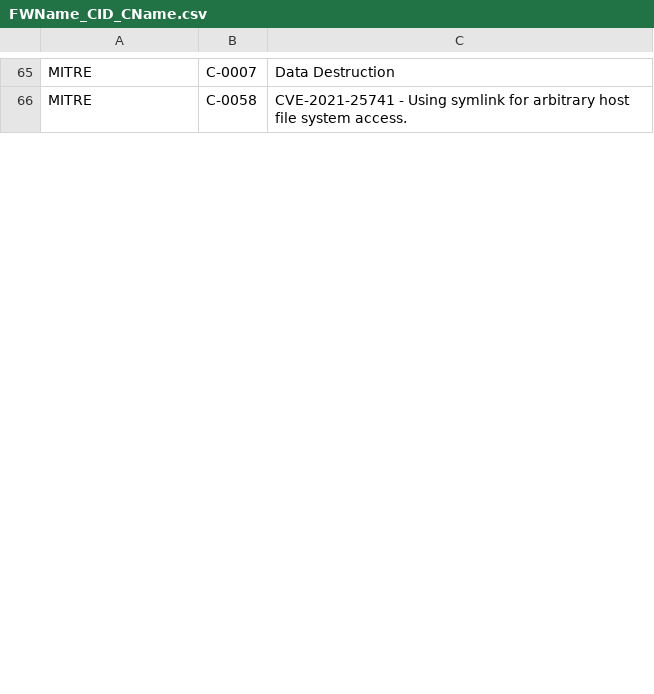
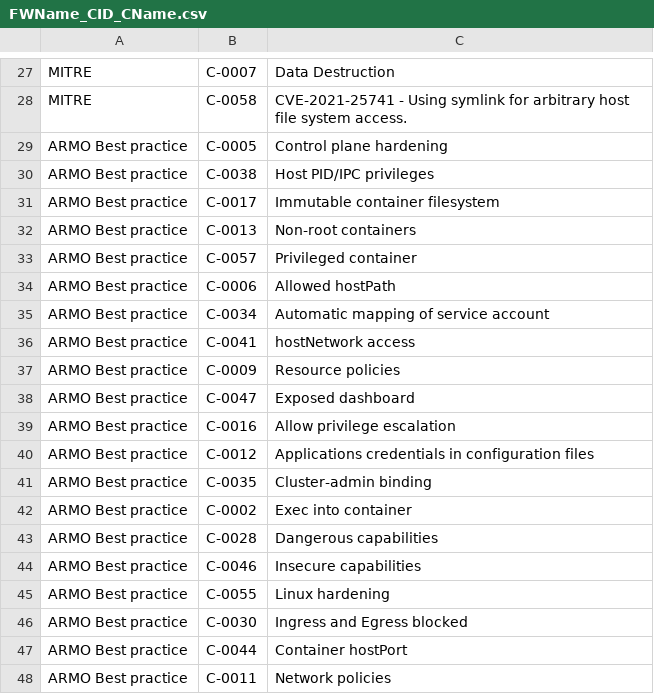
Before and after one commit to kubescape/regolibrary, a CSV file: FWName_CID_CName.csv, drawn as a sheet; only a part is shown, gaps mark what is left out; the diff covers the shown part only; the diff names each change by its address in the sheet, - before the commit and + after, or states it on an @@ line.

```diff
--- a/FWName_CID_CName.csv
+++ b/FWName_CID_CName.csv
+row 29: ARMO Best practice | C-0005 | Control plane hardening
+row 30: ARMO Best practice | C-0038 | Host PID/IPC privileges
+row 31: ARMO Best practice | C-0017 | Immutable container filesystem
+row 32: ARMO Best practice | C-0013 | Non-root containers
+row 33: ARMO Best practice | C-0057 | Privileged container
+row 34: ARMO Best practice | C-0006 | Allowed hostPath
+row 35: ARMO Best practice | C-0034 | Automatic mapping of service account
+row 36: ARMO Best practice | C-0041 | hostNetwork access
+row 37: ARMO Best practice | C-0009 | Resource policies
+row 38: ARMO Best practice | C-0047 | Exposed dashboard
+row 39: ARMO Best practice | C-0016 | Allow privilege escalation
+row 40: ARMO Best practice | C-0012 | Applications credentials in configuration files
+row 41: ARMO Best practice | C-0035 | Cluster-admin binding
+row 42: ARMO Best practice | C-0002 | Exec into container
+row 43: ARMO Best practice | C-0028 | Dangerous capabilities
+row 44: ARMO Best practice | C-0046 | Insecure capabilities
+row 45: ARMO Best practice | C-0055 | Linux hardening
+row 46: ARMO Best practice | C-0030 | Ingress and Egress blocked
+row 47: ARMO Best practice | C-0044 | Container hostPort
+row 48: ARMO Best practice | C-0011 | Network policies
```
Also changed, not shown: 7 added rows, 38 moved rows and 2 edited cells elsewhere in this file, ControlID_RuleName.csv.
